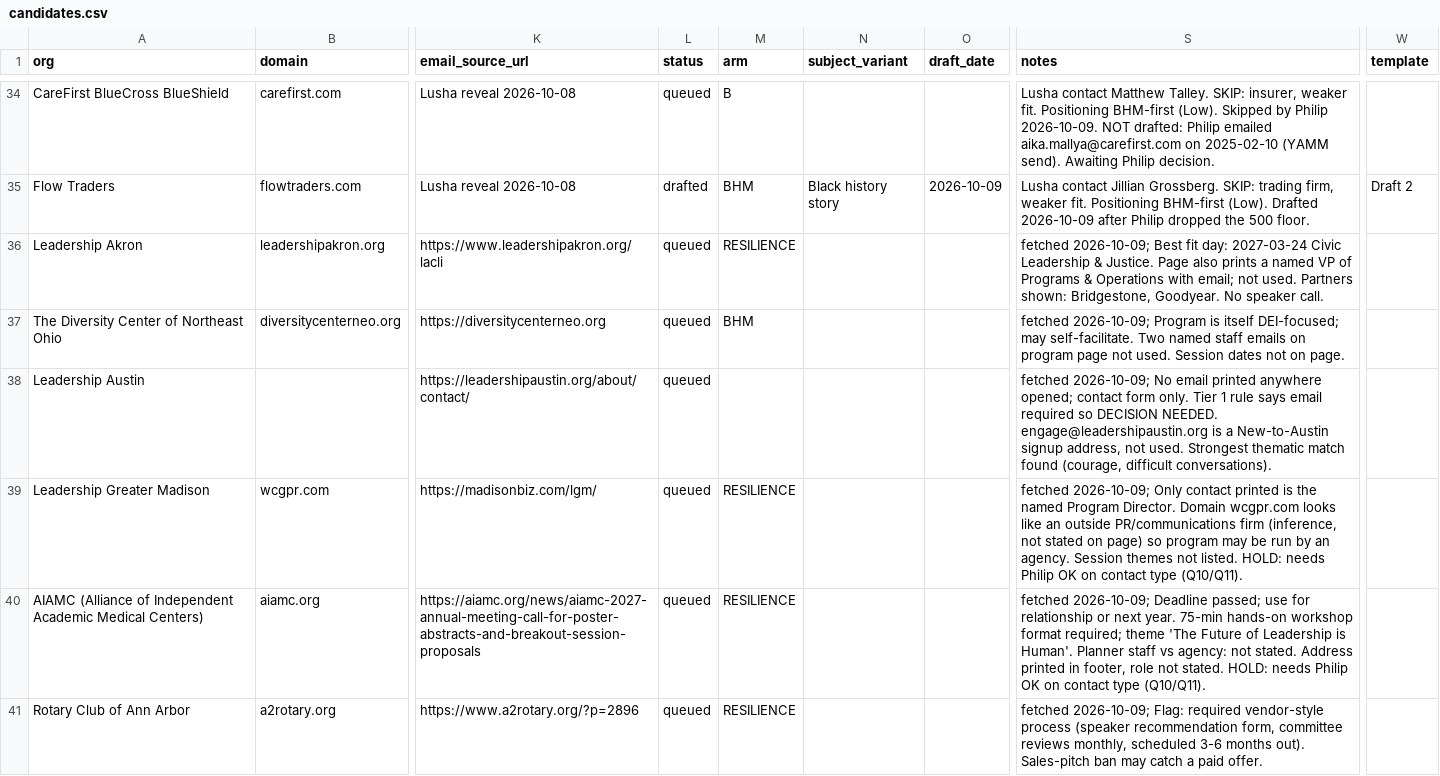
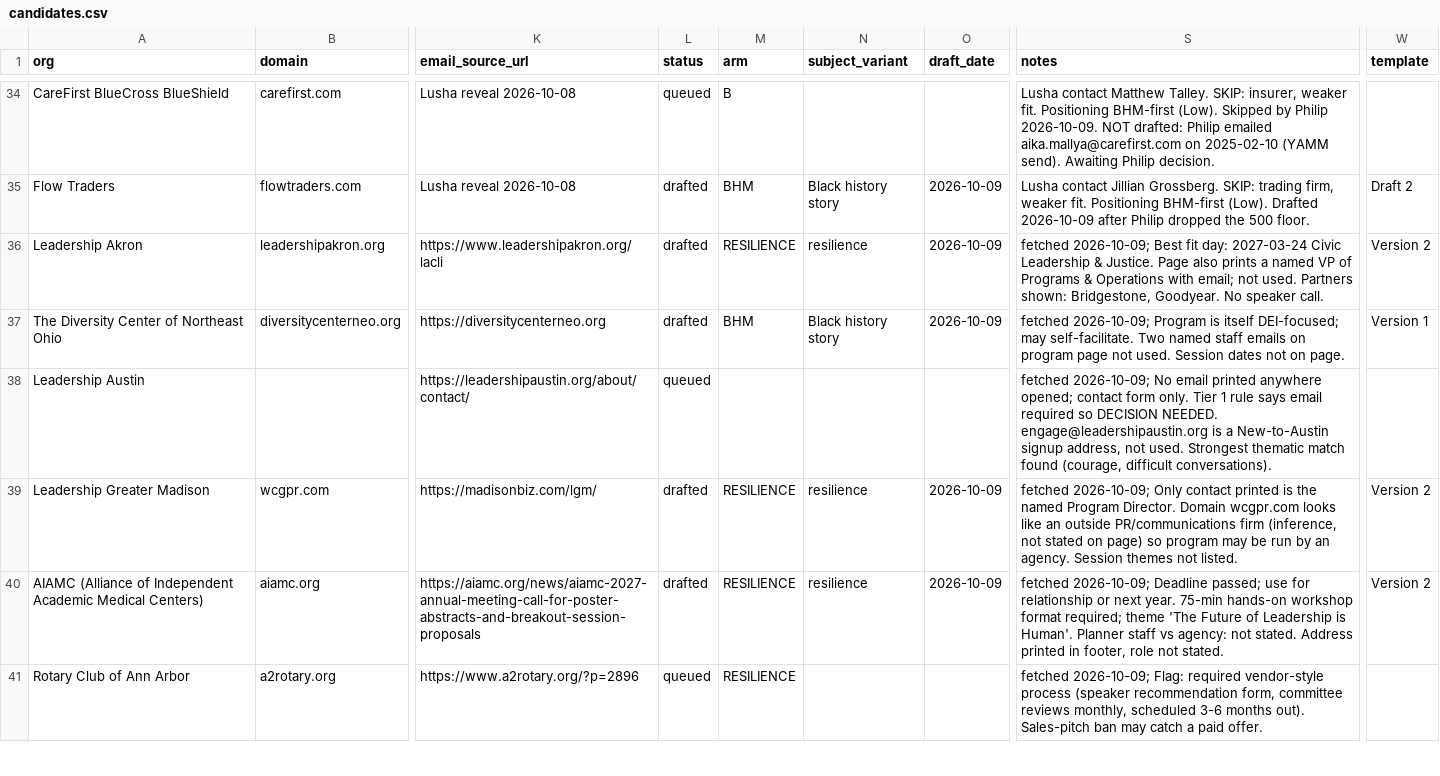
Before and after one commit to philiplightmile/theinventorlightmilemedia, a CSV file: bhm-corp/candidates.csv, drawn as a sheet; only a part is shown, gaps mark what is left out; the diff covers the shown part only; the diff names each change by its address in the sheet, - before the commit and + after, or states it on an @@ line.

```diff
--- a/bhm-corp/candidates.csv
+++ b/bhm-corp/candidates.csv
-L36:L37 (status): queued
+L36:L37 (status): drafted
-N36 (subject_variant): (empty)
+N36 (subject_variant): resilience
-O36:O37 (draft_date): (empty)
+O36:O37 (draft_date): 2026-10-09
-W36 (template): (empty)
+W36 (template): Version 2
-N37 (subject_variant): (empty)
+N37 (subject_variant): Black history story
-W37 (template): (empty)
+W37 (template): Version 1
-L39:L40 (status): queued
+L39:L40 (status): drafted
-N39:N40 (subject_variant): (empty)
+N39:N40 (subject_variant): resilience
-O39:O40 (draft_date): (empty)
+O39:O40 (draft_date): 2026-10-09
-S39 (notes): …not listed. HOLD: needs Philip OK on contact type (Q10/Q11).
+S39 (notes): …not listed.
-W39:W40 (template): (empty)
+W39:W40 (template): Version 2
-S40 (notes): …not stated. HOLD: needs Philip OK on contact type (Q10/Q11).
+S40 (notes): …not stated.
```
Also changed, not shown: 50 edited cells elsewhere in this file, 1 other file.
